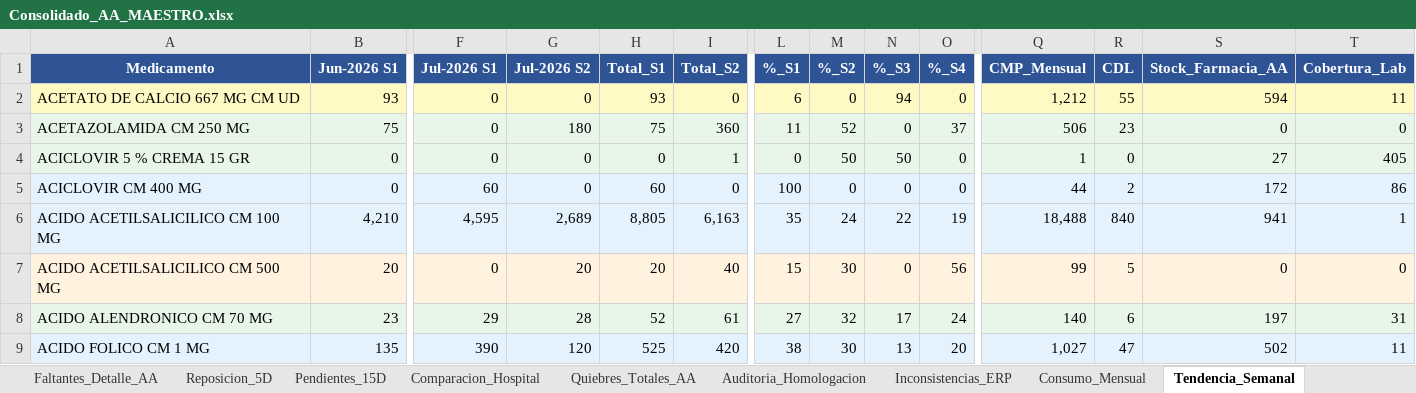
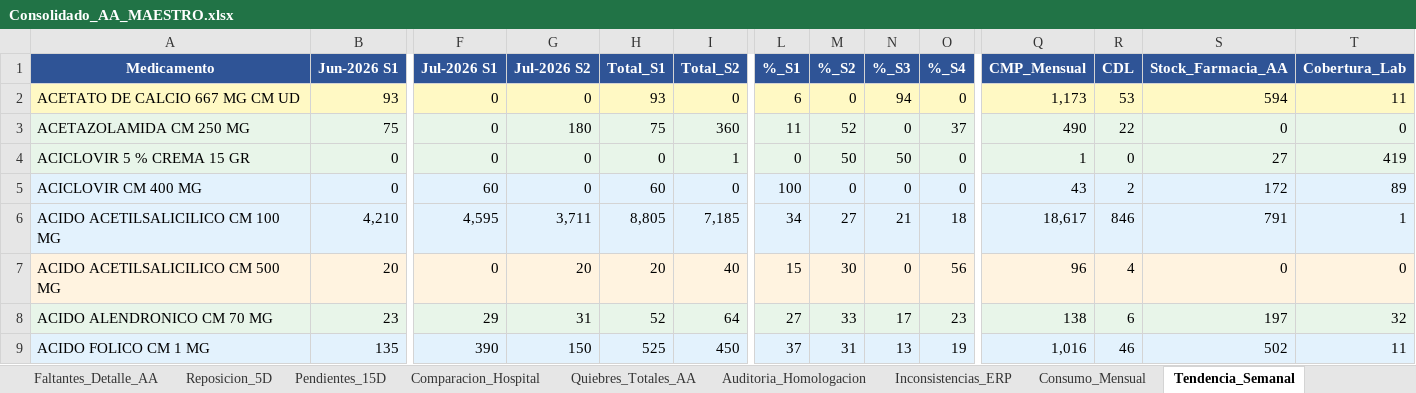
Before and after one commit to danielalfonsocc-rgb/maestro-aa-farmacia, an Excel workbook: Consolidado_AA_MAESTRO.xlsx, sheet Tendencia_Semanal, drawn as a sheet; only a part is shown, gaps mark what is left out; values as stored, in another font and other column widths than the file's, no borders; the diff covers the shown part only; the diff names each change by its address in the sheet, - before the commit and + after, or states it on an @@ line.

```diff
--- a/Consolidado_AA_MAESTRO.xlsx (sheet Tendencia_Semanal)
+++ b/Consolidado_AA_MAESTRO.xlsx (sheet Tendencia_Semanal)
-Q2 (CMP_Mensual): 1,212
+Q2 (CMP_Mensual): 1,173
-R2 (CDL): 55
+R2 (CDL): 53
-Q3 (CMP_Mensual): 506
+Q3 (CMP_Mensual): 490
-R3 (CDL): 23
+R3 (CDL): 22
-T4 (Cobertura_Lab): 405
+T4 (Cobertura_Lab): 419
-Q5 (CMP_Mensual): 44
+Q5 (CMP_Mensual): 43
-T5 (Cobertura_Lab): 86
+T5 (Cobertura_Lab): 89
-G6 (Jul-2026 S2): 2,689
+G6 (Jul-2026 S2): 3,711
-I6 (Total_S2): 6,163
+I6 (Total_S2): 7,185
-L6 (%_S1): 35
+L6 (%_S1): 34
-M6 (%_S2): 24
+M6 (%_S2): 27
-N6 (%_S3): 22
+N6 (%_S3): 21
-O6 (%_S4): 19
+O6 (%_S4): 18
-Q6 (CMP_Mensual): 18,488
+Q6 (CMP_Mensual): 18,617
-R6 (CDL): 840
+R6 (CDL): 846
-S6 (Stock_Farmacia_AA): 941
+S6 (Stock_Farmacia_AA): 791
-Q7 (CMP_Mensual): 99
+Q7 (CMP_Mensual): 96
-R7 (CDL): 5
+R7 (CDL): 4
-G8 (Jul-2026 S2): 28
+G8 (Jul-2026 S2): 31
-I8 (Total_S2): 61
+I8 (Total_S2): 64
-M8 (%_S2): 32
+M8 (%_S2): 33
-O8 (%_S4): 24
+O8 (%_S4): 23
-Q8 (CMP_Mensual): 140
+Q8 (CMP_Mensual): 138
-T8 (Cobertura_Lab): 31
+T8 (Cobertura_Lab): 32
-G9 (Jul-2026 S2): 120
+G9 (Jul-2026 S2): 150
-I9 (Total_S2): 420
+I9 (Total_S2): 450
-L9 (%_S1): 38
+L9 (%_S1): 37
-M9 (%_S2): 30
+M9 (%_S2): 31
-O9 (%_S4): 20
+O9 (%_S4): 19
-Q9 (CMP_Mensual): 1,027
+Q9 (CMP_Mensual): 1,016
-R9 (CDL): 47
+R9 (CDL): 46
```
Also changed, not shown: 1 added row, 1752 edited cells and cell formats elsewhere in this sheet, sheet Pedido_Repos_Bodega, sheet Pedido_Farm_Bodega, sheet SGLI_Estres, sheet Consumo_Mensual, sheet Stock_AA, sheet Reposicion_5D, 10 more sheets, Resumen_Pedidos_AA.xlsx.
